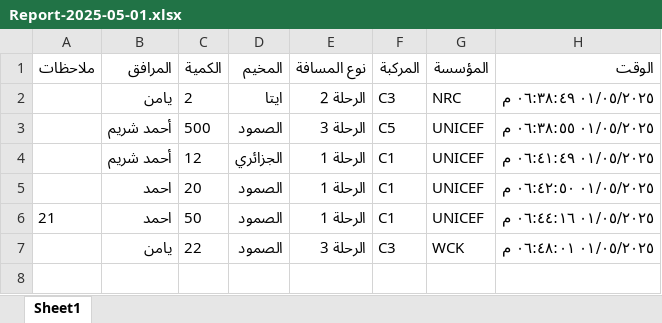
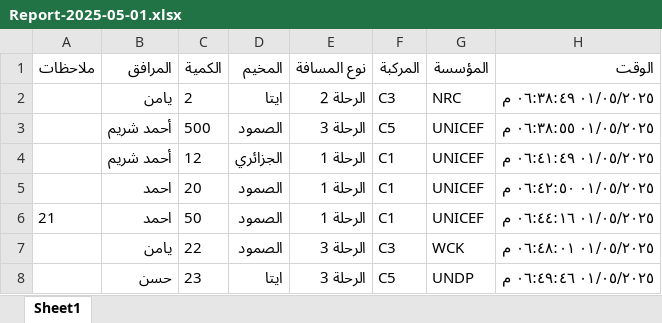
Before and after one commit to mathmodel2/Logger-Eta, an Excel workbook: Database/Report-2025-05-01.xlsx, sheet Sheet1, drawn as a sheet; values as stored, in another font and other column widths than the file's, no borders; the diff names each change by its address in the sheet, - before the commit and + after, or states it on an @@ line.

Commit message:
Append 1 rows at 2025-05-01T15:49:46.439Z

```diff
--- a/Database/Report-2025-05-01.xlsx (sheet Sheet1)
+++ b/Database/Report-2025-05-01.xlsx (sheet Sheet1)
+row 8:  | حسن | 23 | ايتا | الرحلة 3 | C5 | UNDP | ٠١/٠٥/٢٠٢٥ ٠٦:٤٩:٤٦ م
```
